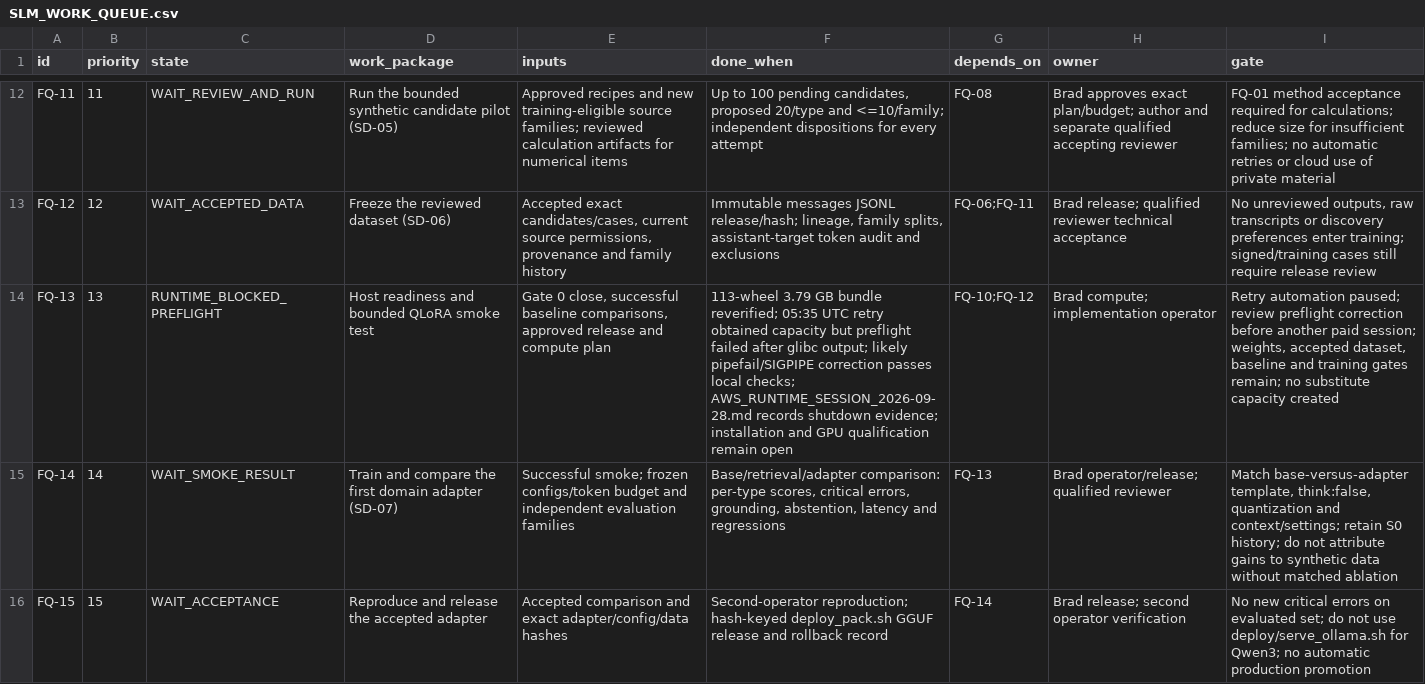
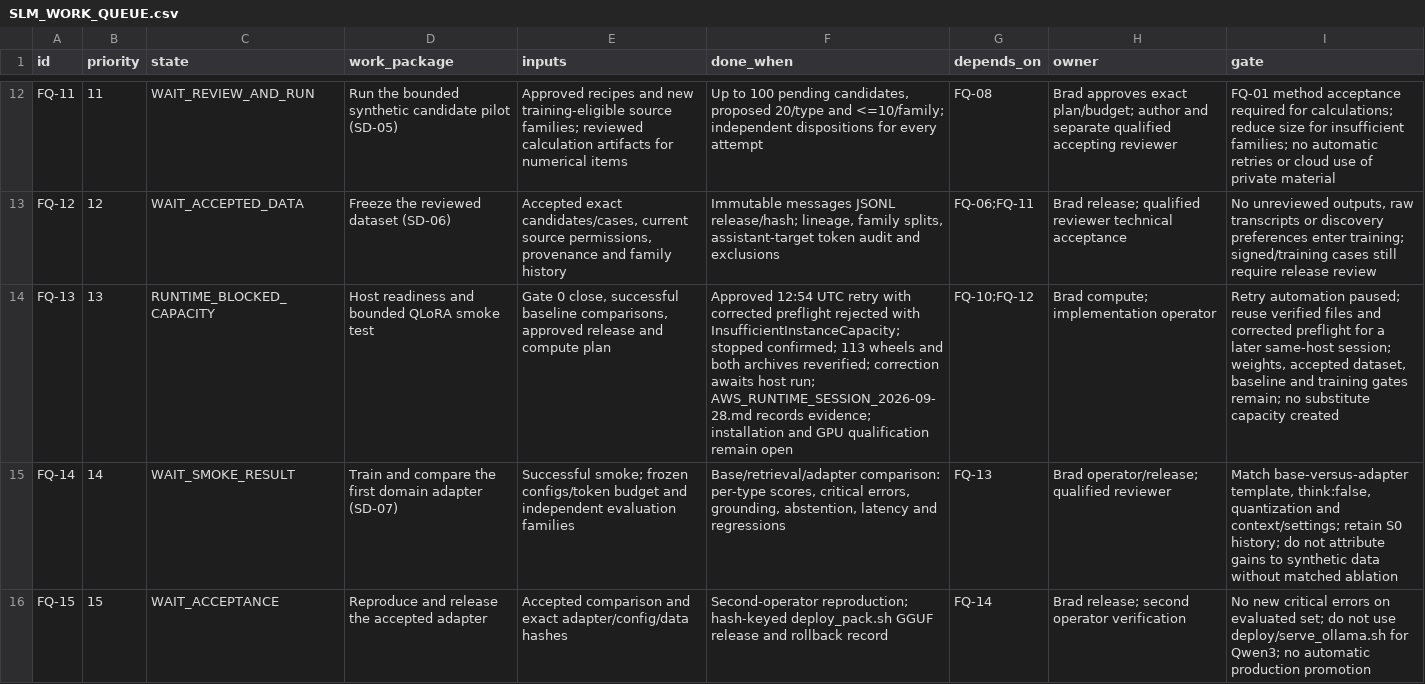
Before and after one commit to bHBeachsider/Broadbridge4096, a CSV file: docs/SLM_WORK_QUEUE.csv, drawn as a sheet; only a part is shown, gaps mark what is left out; the diff names each change by its address in the sheet, - before the commit and + after, or states it on an @@ line.

Commit message:
FQ-13: Record corrected retry blocked by AWS capacity

```diff
--- a/docs/SLM_WORK_QUEUE.csv
+++ b/docs/SLM_WORK_QUEUE.csv
-C14 (state): RUNTIME_BLOCKED_PREFLIGHT
+C14 (state): RUNTIME_BLOCKED_CAPACITY
-F14 (done_when): 113-wheel 3.79 GB bundle reverified; 05:35 UTC retry obtained capacity but preflight failed after glibc output; likely pipefail/SIGPIPE correction passes local checks; AWS_RUNTIME_SESSION_2026-09-28.md records shutdown evidence; installation…
+F14 (done_when): Approved 12:54 UTC retry with corrected preflight rejected with InsufficientInstanceCapacity; stopped confirmed; 113 wheels and both archives reverified; correction awaits host run; AWS_RUNTIME_SESSION_2026-09-28.md records evidence; installation…
-I14 (gate): …automation paused; review preflight correction before another paid session; weights,…
+I14 (gate): …automation paused; reuse verified files and corrected preflight for a later same-host session; weights,…
```
Also changed, not shown: 5 other files.
